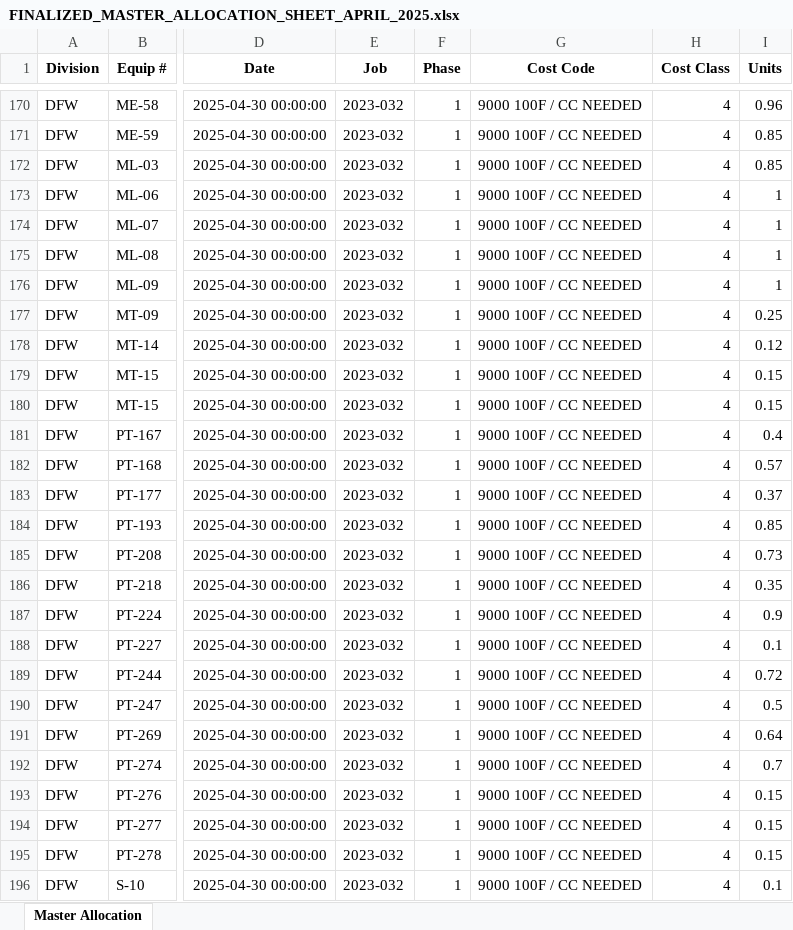
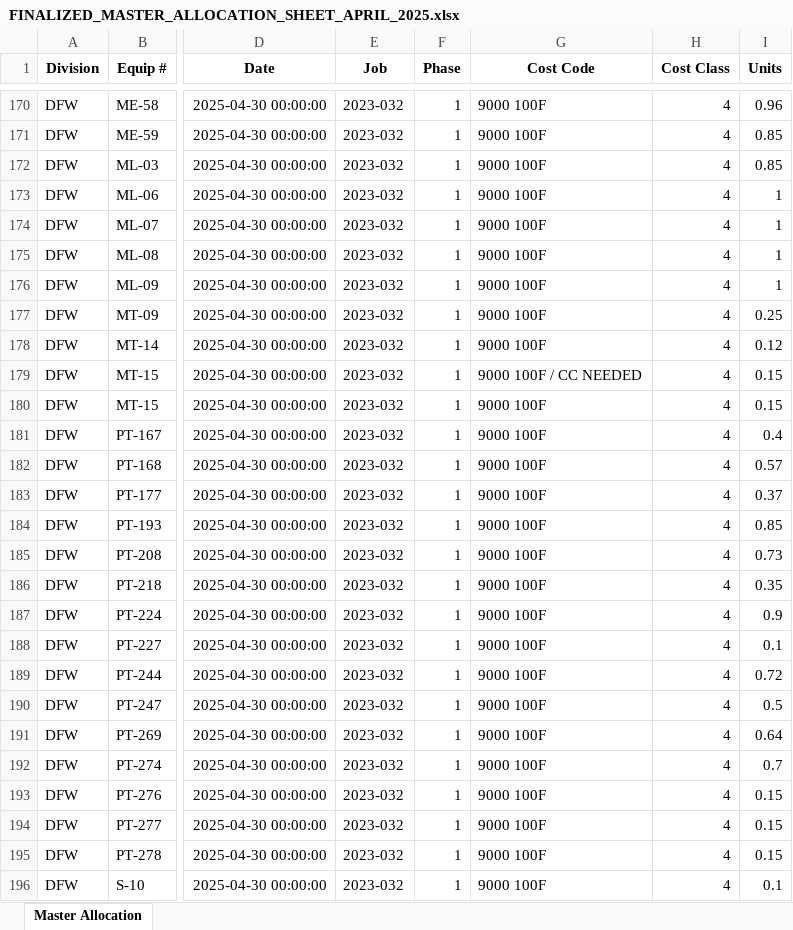
Before and after one commit to Bmw4134/TRAXOVO_V1, an Excel workbook: exports/FINALIZED_MASTER_ALLOCATION_SHEET_APRIL_2025.xlsx, sheet Master Allocation, drawn as a sheet; only a part is shown, gaps mark what is left out; values as stored, in another font and other column widths than the file's, no borders; the diff covers the shown part only; the diff names each change by its address in the sheet, - before the commit and + after, or states it on an @@ line.

```diff
--- a/exports/FINALIZED_MASTER_ALLOCATION_SHEET_APRIL_2025.xlsx (sheet Master Allocation)
+++ b/exports/FINALIZED_MASTER_ALLOCATION_SHEET_APRIL_2025.xlsx (sheet Master Allocation)
-G170:G178 (Cost Code): 9000 100F / CC NEEDED
+G170:G178 (Cost Code): 9000 100F
-G180:G196 (Cost Code): 9000 100F / CC NEEDED
+G180:G196 (Cost Code): 9000 100F
```
Also changed, not shown: 456 edited cells elsewhere in this sheet, exports/MASTER_BILLINGS_SHEET_APRIL_2025.xlsx, 4 other files.
